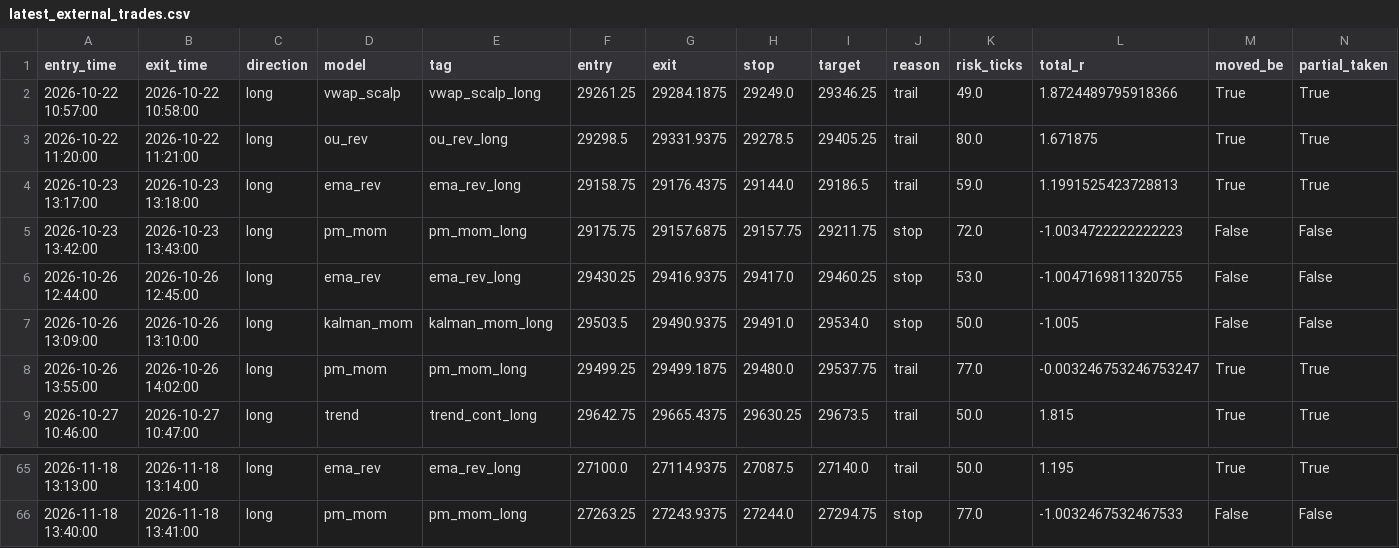
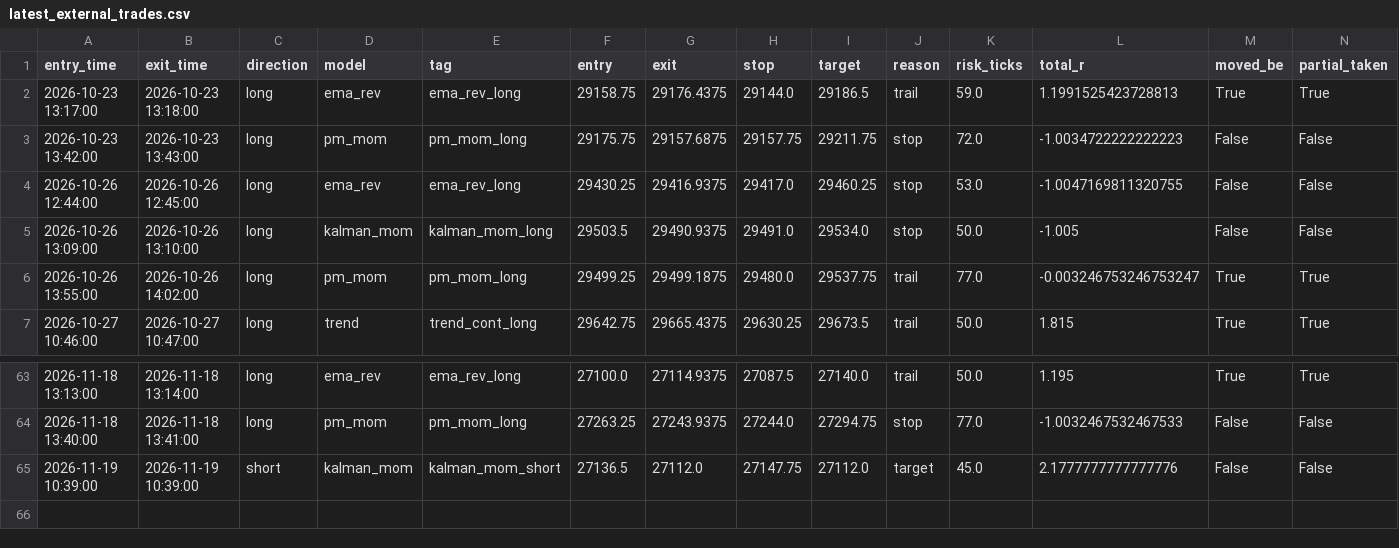
Before and after one commit to iagency971/twilio-voice-gateway, a CSV file: mnq-forward-shadow/results/latest_external_trades.csv, drawn as a sheet; only a part is shown, gaps mark what is left out; removed rows and columns are numbered as before the commit, all else as after; the diff names each change by its address in the sheet, - before the commit and + after, or states it on an @@ line.

```diff
--- a/mnq-forward-shadow/results/latest_external_trades.csv
+++ b/mnq-forward-shadow/results/latest_external_trades.csv
-row 2: 2026-10-22 10:57:00 | 2026-10-22 10:58:00 | long | vwap_scalp | vwap_scalp_long | 29261.25 | 29284.1875 | 29249.0 | 29346.25 | trail | 49.0 | 1.8724489795918366 | True | True
-row 3: 2026-10-22 11:20:00 | 2026-10-22 11:21:00 | long | ou_rev | ou_rev_long | 29298.5 | 29331.9375 | 29278.5 | 29405.25 | trail | 80.0 | 1.671875 | True | True
+row 65: 2026-11-19 10:39:00 | 2026-11-19 10:39:00 | short | kalman_mom | kalman_mom_short | 27136.5 | 27112.0 | 27147.75 | 27112.0 | target | 45.0 | 2.1777777777777776 | False | False
```
Also changed, not shown: mnq-forward-shadow/results/ledger.csv, 3 other files.
